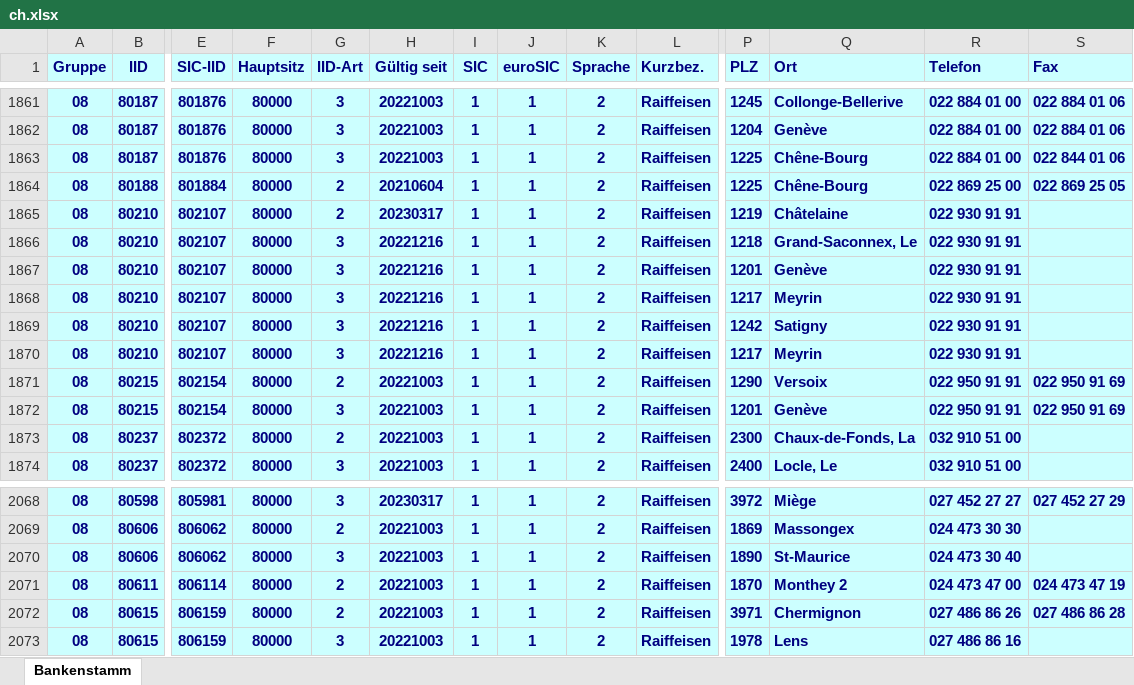
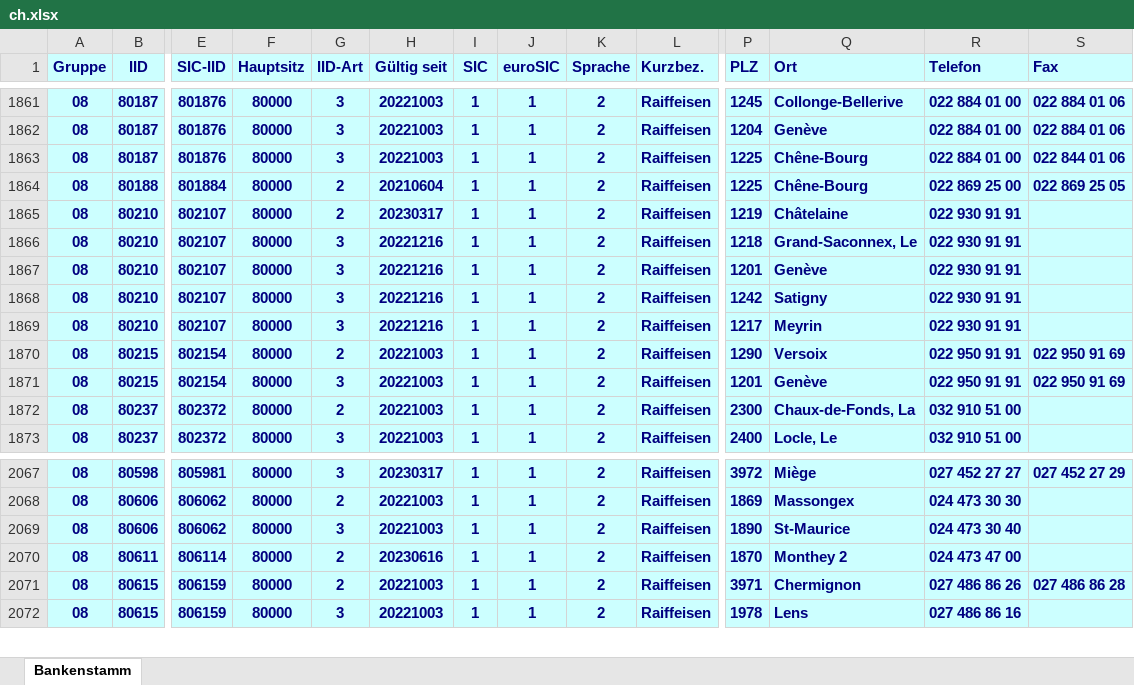
Before and after one commit to marcapo/goiban-data-loader, an Excel workbook: data/ch.xlsx, sheet Bankenstamm, drawn as a sheet; only a part is shown, gaps mark what is left out; values as stored, in another font and other column widths than the file's, no borders; removed rows and columns are numbered as before the commit, all else as after; rows hold the shown columns only; the diff names each change by its address in the sheet, - before the commit and + after, or states it on an @@ line.

```diff
--- a/data/ch.xlsx (sheet Bankenstamm)
+++ b/data/ch.xlsx (sheet Bankenstamm)
-row 1868: 08 | 80210 | 802107 | 80000 | 3 | 20221216 | 1 | 1 | 2 | Raiffeisen | 1217 | Meyrin | 022 930 91 91
-H2070 (Gültig seit): 20221003
+H2070 (Gültig seit): 20230616
-S2070 (Fax): 024 473 47 19
+S2070 (Fax): (empty)
```
Also changed, not shown: 2 other files.
